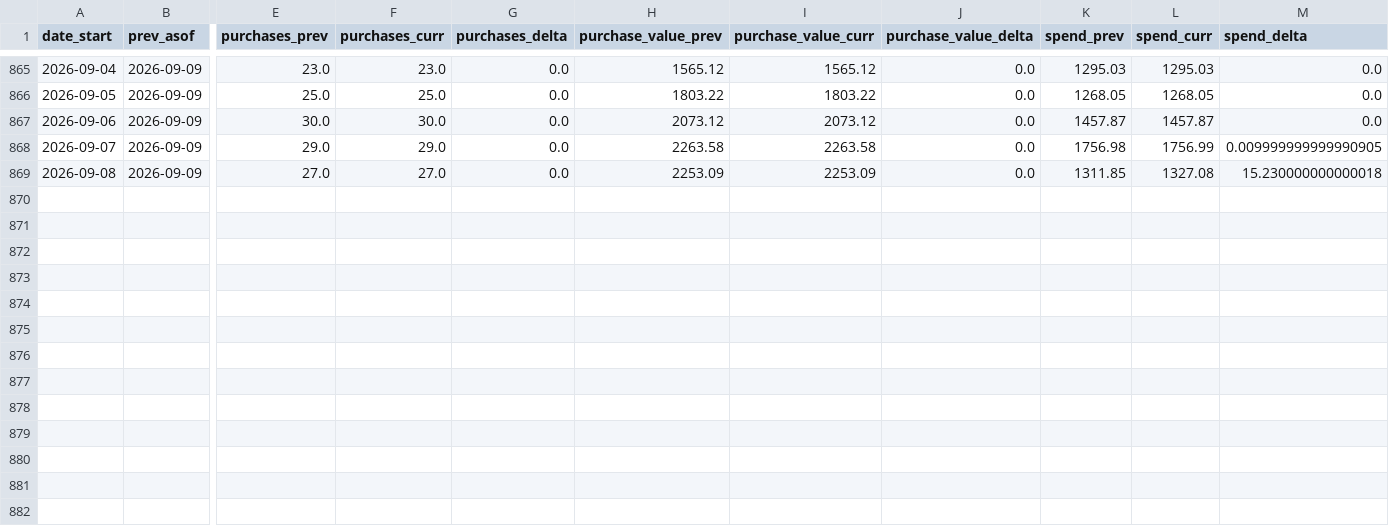
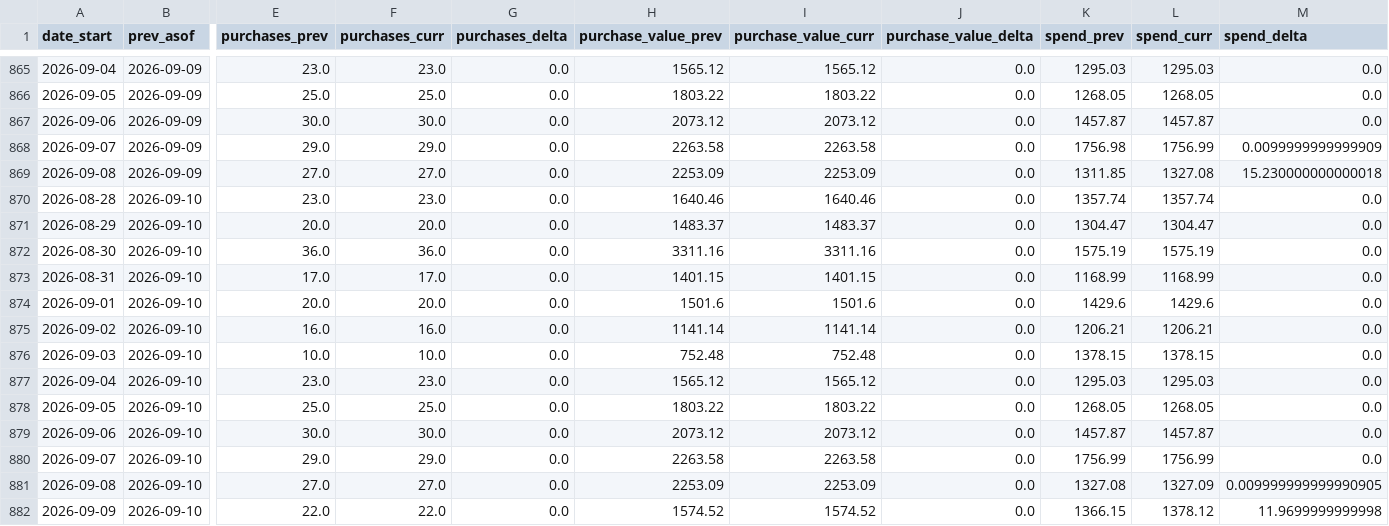
Before and after one commit to gideonscha/notmyfault, a CSV file: data/meta/backfill_observations/deltas.csv, drawn as a sheet; only a part is shown, gaps mark what is left out; rows hold the shown columns only; the diff names each change by its address in the sheet, - before the commit and + after, or states it on an @@ line.

```diff
--- a/data/meta/backfill_observations/deltas.csv
+++ b/data/meta/backfill_observations/deltas.csv
-M868 (spend_delta): 0.009999999999990905
+M868 (spend_delta): 0.0099999999999909
+row 870: 2026-08-28 | 2026-09-10 | 23.0 | 23.0 | 0.0 | 1640.46 | 1640.46 | 0.0 | 1357.74 | 1357.74 | 0.0
+row 871: 2026-08-29 | 2026-09-10 | 20.0 | 20.0 | 0.0 | 1483.37 | 1483.37 | 0.0 | 1304.47 | 1304.47 | 0.0
+row 872: 2026-08-30 | 2026-09-10 | 36.0 | 36.0 | 0.0 | 3311.16 | 3311.16 | 0.0 | 1575.19 | 1575.19 | 0.0
+row 873: 2026-08-31 | 2026-09-10 | 17.0 | 17.0 | 0.0 | 1401.15 | 1401.15 | 0.0 | 1168.99 | 1168.99 | 0.0
+row 874: 2026-09-01 | 2026-09-10 | 20.0 | 20.0 | 0.0 | 1501.6 | 1501.6 | 0.0 | 1429.6 | 1429.6 | 0.0
+row 875: 2026-09-02 | 2026-09-10 | 16.0 | 16.0 | 0.0 | 1141.14 | 1141.14 | 0.0 | 1206.21 | 1206.21 | 0.0
+row 876: 2026-09-03 | 2026-09-10 | 10.0 | 10.0 | 0.0 | 752.48 | 752.48 | 0.0 | 1378.15 | 1378.15 | 0.0
+row 877: 2026-09-04 | 2026-09-10 | 23.0 | 23.0 | 0.0 | 1565.12 | 1565.12 | 0.0 | 1295.03 | 1295.03 | 0.0
+row 878: 2026-09-05 | 2026-09-10 | 25.0 | 25.0 | 0.0 | 1803.22 | 1803.22 | 0.0 | 1268.05 | 1268.05 | 0.0
+row 879: 2026-09-06 | 2026-09-10 | 30.0 | 30.0 | 0.0 | 2073.12 | 2073.12 | 0.0 | 1457.87 | 1457.87 | 0.0
+row 880: 2026-09-07 | 2026-09-10 | 29.0 | 29.0 | 0.0 | 2263.58 | 2263.58 | 0.0 | 1756.99 | 1756.99 | 0.0
+row 881: 2026-09-08 | 2026-09-10 | 27.0 | 27.0 | 0.0 | 2253.09 | 2253.09 | 0.0 | 1327.08 | 1327.09 | 0.009999999999990905
+row 882: 2026-09-09 | 2026-09-10 | 22.0 | 22.0 | 0.0 | 1574.52 | 1574.52 | 0.0 | 1366.15 | 1378.12 | 11.9699999999998
```
Also changed, not shown: data/meta/account_daily.csv, data/meta/account_daily_demo.csv, 9 other files.
